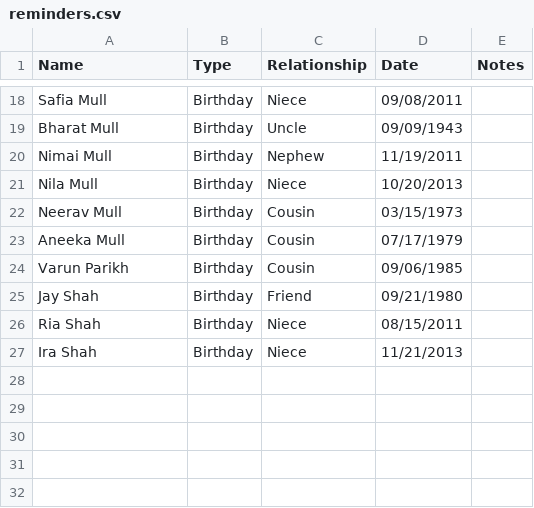
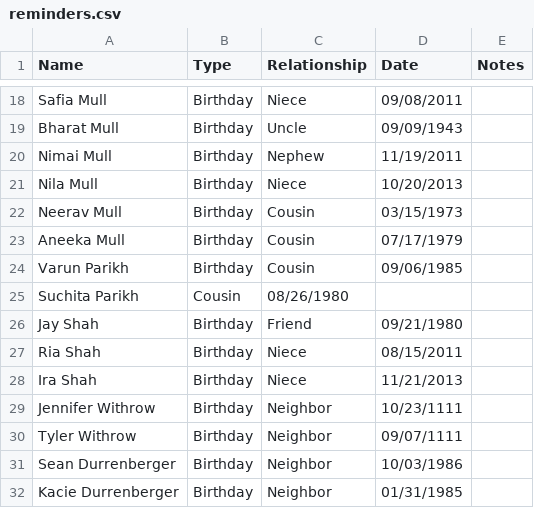
Before and after one commit to foodcourtjester/birthdays, a CSV file: reminders.csv, drawn as a sheet; only a part is shown, gaps mark what is left out; the diff names each change by its address in the sheet, - before the commit and + after, or states it on an @@ line.

Commit message:
Update reminders.csv

```diff
--- a/reminders.csv
+++ b/reminders.csv
+row 25: Suchita Parikh | Cousin | 08/26/1980
+row 29: Jennifer Withrow | Birthday | Neighbor | 10/23/1111
+row 30: Tyler Withrow | Birthday | Neighbor | 09/07/1111
+row 31: Sean Durrenberger | Birthday | Neighbor | 10/03/1986
+row 32: Kacie Durrenberger | Birthday | Neighbor | 01/31/1985
```
